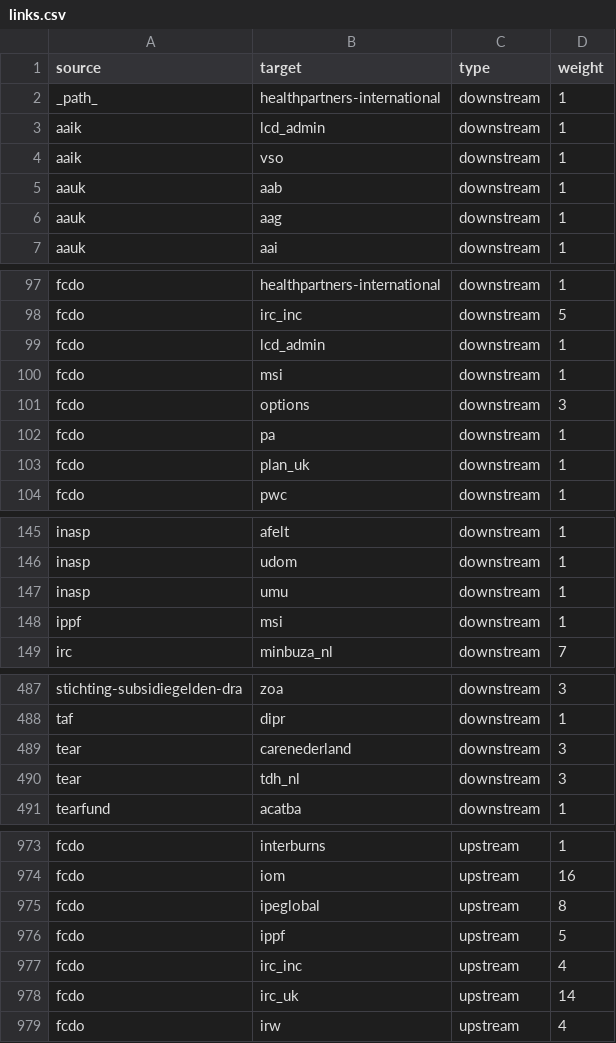
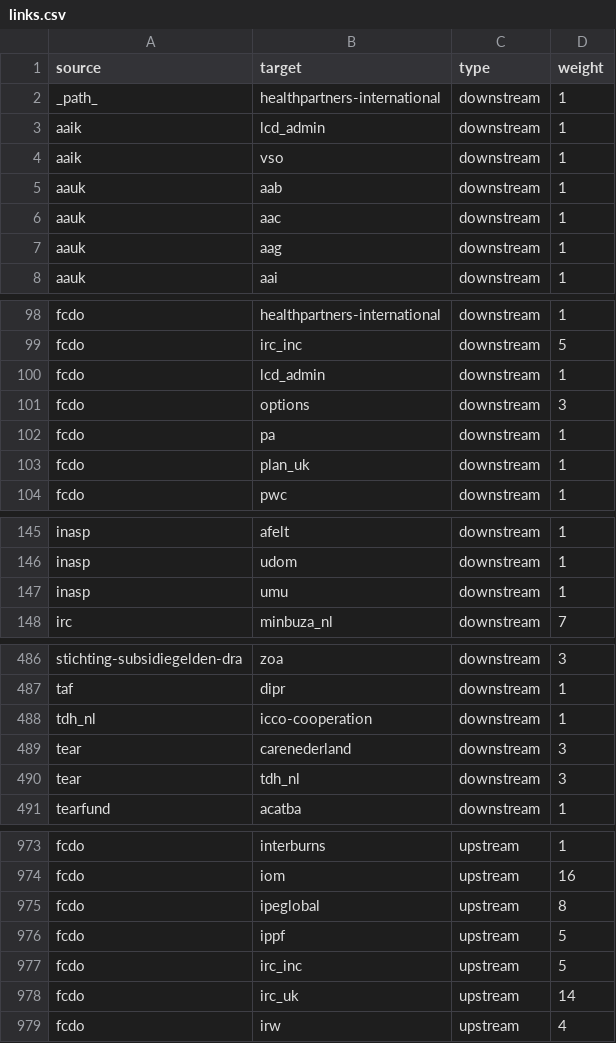
Before and after one commit to andylolz/traceability, a CSV file: links.csv, drawn as a sheet; only a part is shown, gaps mark what is left out; the diff covers the shown part only.

Commit message:
Deploying to gh-pages from  @ 3dd9fb0169f10f756769f0839059b05ec664e5b7 🚀

```diff
--- a/links.csv
+++ b/links.csv
@@ -5,2 +5,3 @@ aaik,vso,downstream,1
 aauk,aab,downstream,1
+aauk,aac,downstream,1
 aauk,aag,downstream,1
@@ -99,3 +100,2 @@ fcdo,irc_inc,downstream,5
 fcdo,lcd_admin,downstream,1
-fcdo,msi,downstream,1
 fcdo,options,downstream,3
@@ -147,3 +147,2 @@ inasp,udom,downstream,1
 inasp,umu,downstream,1
-ippf,msi,downstream,1
 irc,minbuza_nl,downstream,7
@@ -488,2 +487,3 @@ stichting-subsidiegelden-dra,zoa,downstream,3
 taf,dipr,downstream,1
+tdh_nl,icco-cooperation,downstream,1
 tear,carenederland,downstream,3
@@ -976,3 +976,3 @@ fcdo,ipeglobal,upstream,8
 fcdo,ippf,upstream,5
-fcdo,irc_inc,upstream,4
+fcdo,irc_inc,upstream,5
 fcdo,irc_uk,upstream,14
```
Also changed, not shown: 1 edited cell elsewhere in this file.
